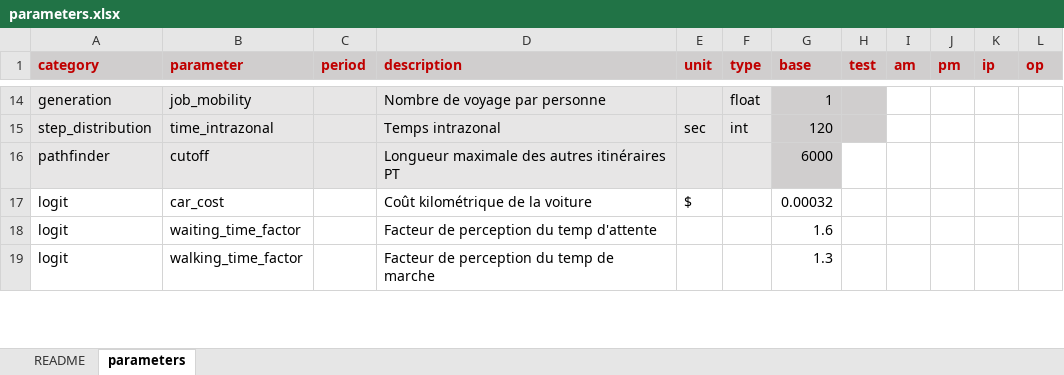
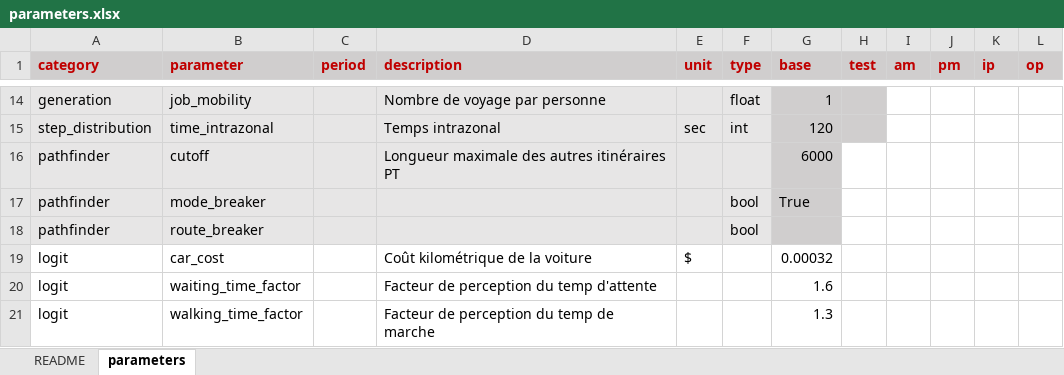
Before and after one commit to systragroup/quetzal_classic, an Excel workbook: inputs/parameters.xlsx, sheet parameters, drawn as a sheet; only a part is shown, gaps mark what is left out; values as stored, in another font and other column widths than the file's, no borders; conditional formats not drawn; the diff names each change by its address in the sheet, - before the commit and + after, or states it on an @@ line.

```diff
--- a/inputs/parameters.xlsx (sheet parameters)
+++ b/inputs/parameters.xlsx (sheet parameters)
+row 17: pathfinder | mode_breaker |  |  |  | bool | True
+row 18: pathfinder | route_breaker |  |  |  | bool
```
Also changed, not shown: 5 other files.
